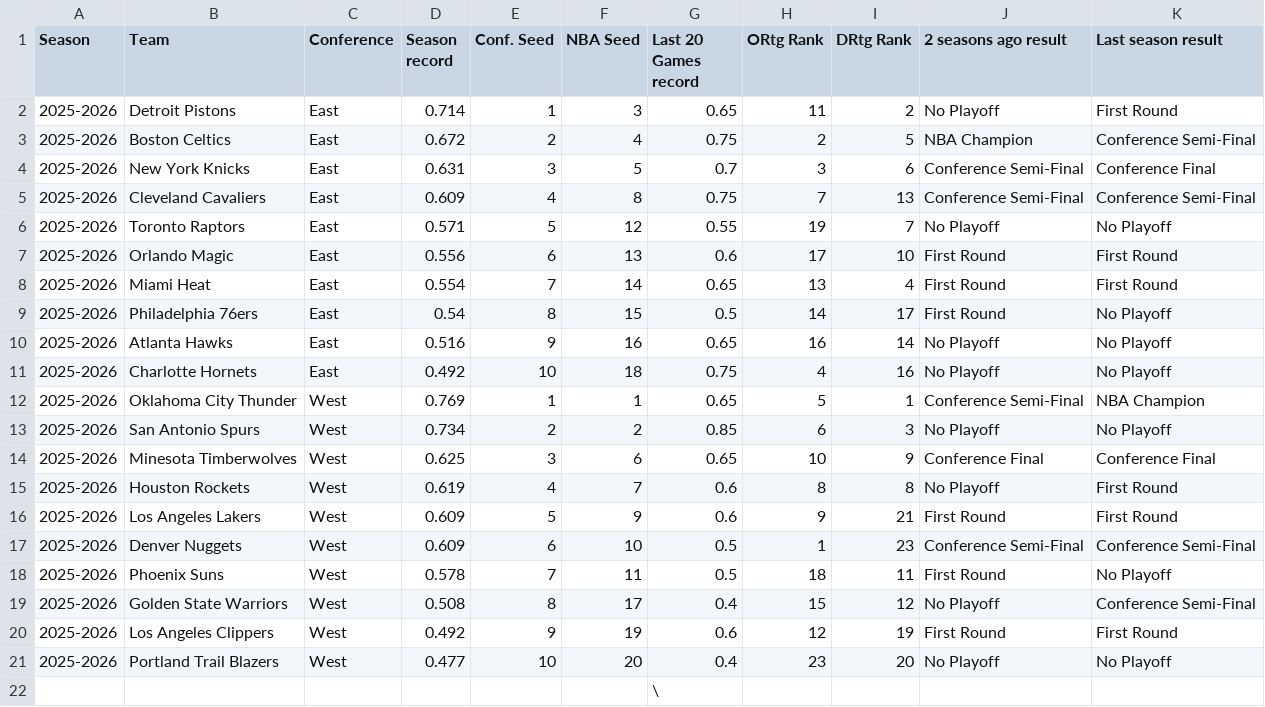
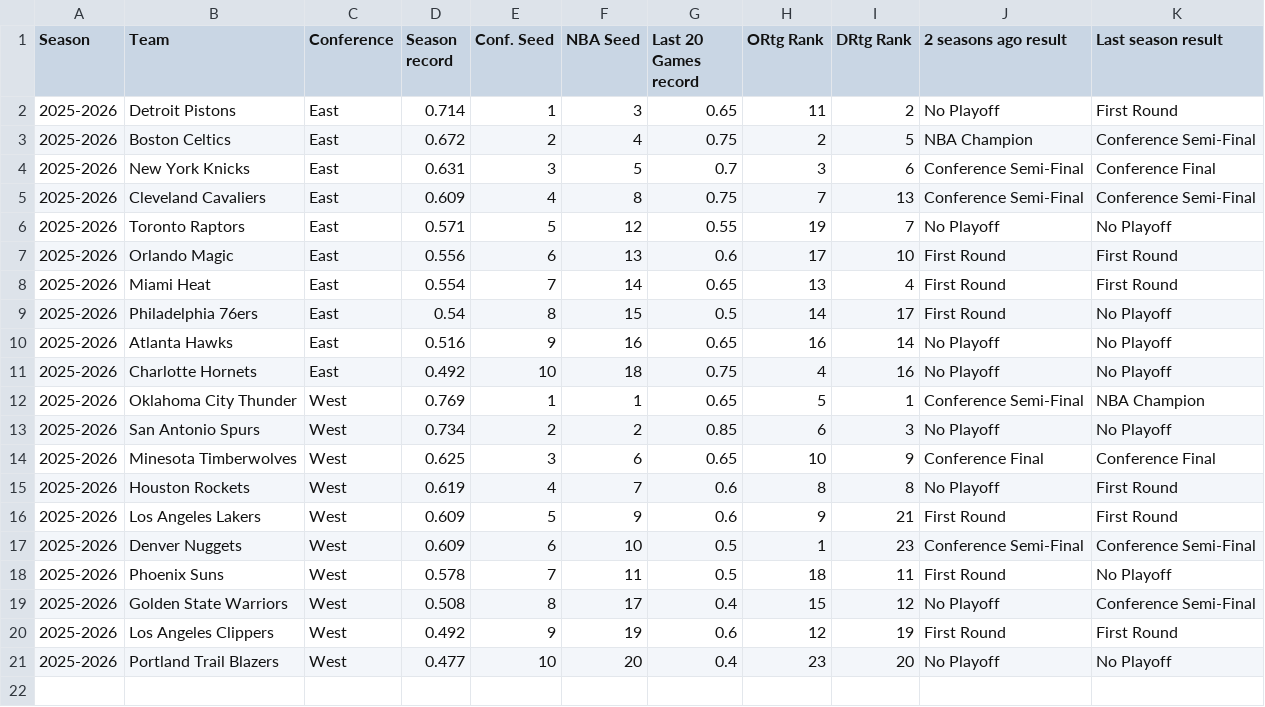
Before and after one commit to rscadrien/NBA_Playoff, a CSV file: Data/Current_NBA_Season.csv, drawn as a sheet.

Commit message:
Fix bugs

```diff
--- a/Data/Current_NBA_Season.csv
+++ b/Data/Current_NBA_Season.csv
@@ -21,2 +21 @@
 2025-2026,Portland Trail Blazers,West,0.477,10,20,0.4,23,20,No Playoff,No Playoff
-,,,,,,\,,,,
```
